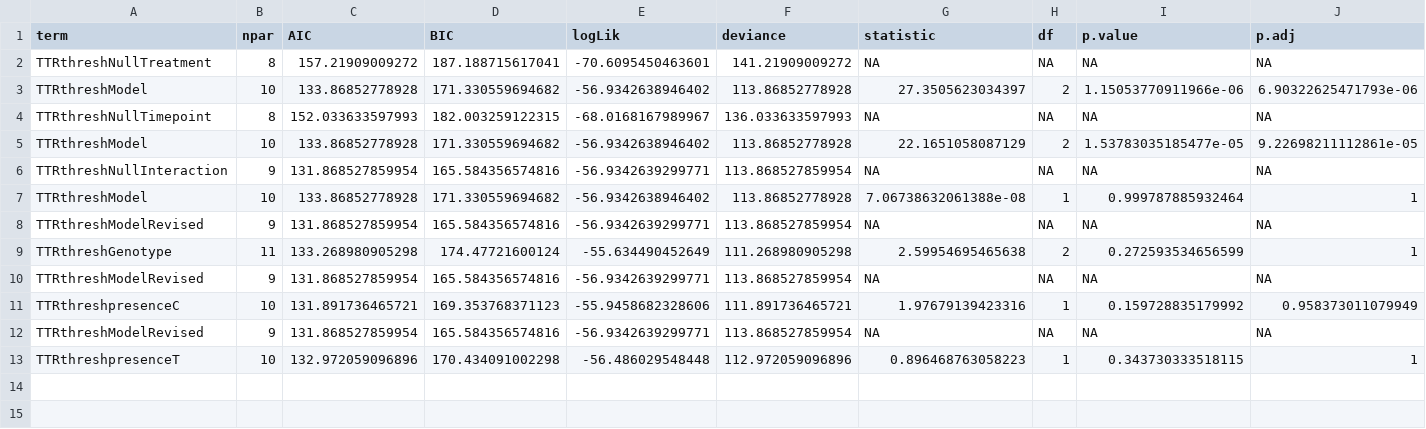
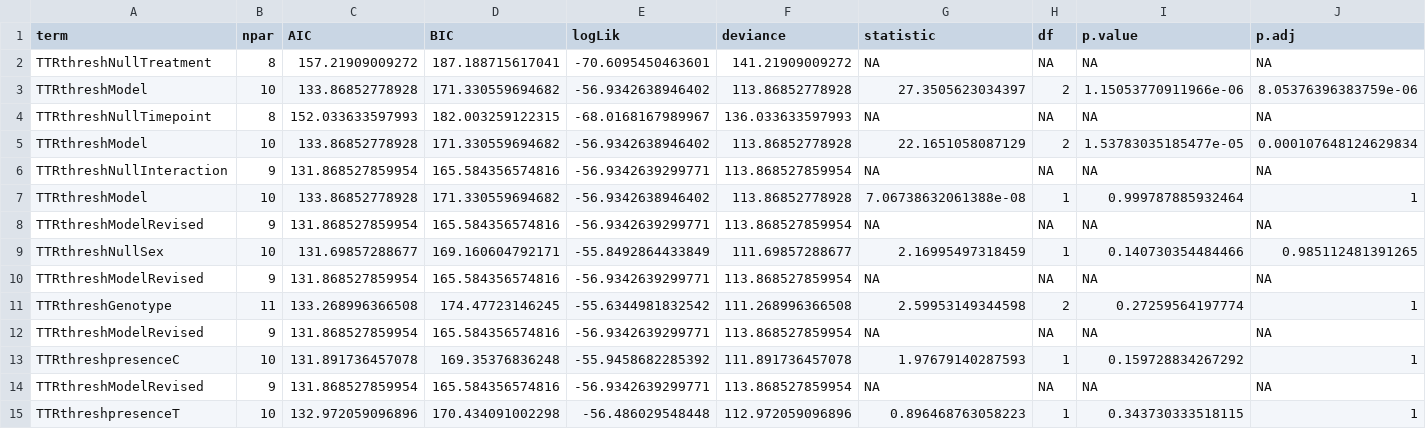
Before and after one commit to yaaminiv/cold-green-crab, a CSV file: output/WA/03-TTR-analysis/ttr-binomial-model-comparison-output.csv, drawn as a sheet.

Commit message:
investigate sex effect in threshold model

```diff
--- a/output/WA/03-TTR-analysis/ttr-binomial-model-comparison-output.csv
+++ b/output/WA/03-TTR-analysis/ttr-binomial-model-comparison-output.csv
@@ -2,5 +2,5 @@ term,npar,AIC,BIC,logLik,deviance,statistic,df,p.value,p.adj
 TTRthreshNullTreatment,8,157.21909009272,187.188715617041,-70.6095450463601,141.21909009272,NA,NA,NA,NA
-TTRthreshModel,10,133.86852778928,171.330559694682,-56.9342638946402,113.86852778928,27.3505623034397,2,1.15053770911966e-06,6.90322625471793e-06
+TTRthreshModel,10,133.86852778928,171.330559694682,-56.9342638946402,113.86852778928,27.3505623034397,2,1.15053770911966e-06,8.05376396383759e-06
 TTRthreshNullTimepoint,8,152.033633597993,182.003259122315,-68.0168167989967,136.033633597993,NA,NA,NA,NA
-TTRthreshModel,10,133.86852778928,171.330559694682,-56.9342638946402,113.86852778928,22.1651058087129,2,1.53783035185477e-05,9.22698211112861e-05
+TTRthreshModel,10,133.86852778928,171.330559694682,-56.9342638946402,113.86852778928,22.1651058087129,2,1.53783035185477e-05,0.000107648124629834
 TTRthreshNullInteraction,9,131.868527859954,165.584356574816,-56.9342639299771,113.868527859954,NA,NA,NA,NA
@@ -8,5 +8,7 @@ TTRthreshModel,10,133.86852778928,171.330559694682,-56.9342638946402,113.8685277
 TTRthreshModelRevised,9,131.868527859954,165.584356574816,-56.9342639299771,113.868527859954,NA,NA,NA,NA
-TTRthreshGenotype,11,133.268980905298,174.47721600124,-55.634490452649,111.268980905298,2.59954695465638,2,0.272593534656599,1
+TTRthreshNullSex,10,131.69857288677,169.160604792171,-55.8492864433849,111.69857288677,2.16995497318459,1,0.140730354484466,0.985112481391265
 TTRthreshModelRevised,9,131.868527859954,165.584356574816,-56.9342639299771,113.868527859954,NA,NA,NA,NA
-TTRthreshpresenceC,10,131.891736465721,169.353768371123,-55.9458682328606,111.891736465721,1.97679139423316,1,0.159728835179992,0.958373011079949
+TTRthreshGenotype,11,133.268996366508,174.47723146245,-55.6344981832542,111.268996366508,2.59953149344598,2,0.27259564197774,1
+TTRthreshModelRevised,9,131.868527859954,165.584356574816,-56.9342639299771,113.868527859954,NA,NA,NA,NA
+TTRthreshpresenceC,10,131.891736457078,169.35376836248,-55.9458682285392,111.891736457078,1.97679140287593,1,0.159728834267292,1
 TTRthreshModelRevised,9,131.868527859954,165.584356574816,-56.9342639299771,113.868527859954,NA,NA,NA,NA
```
Also changed, not shown: 1 other file.
